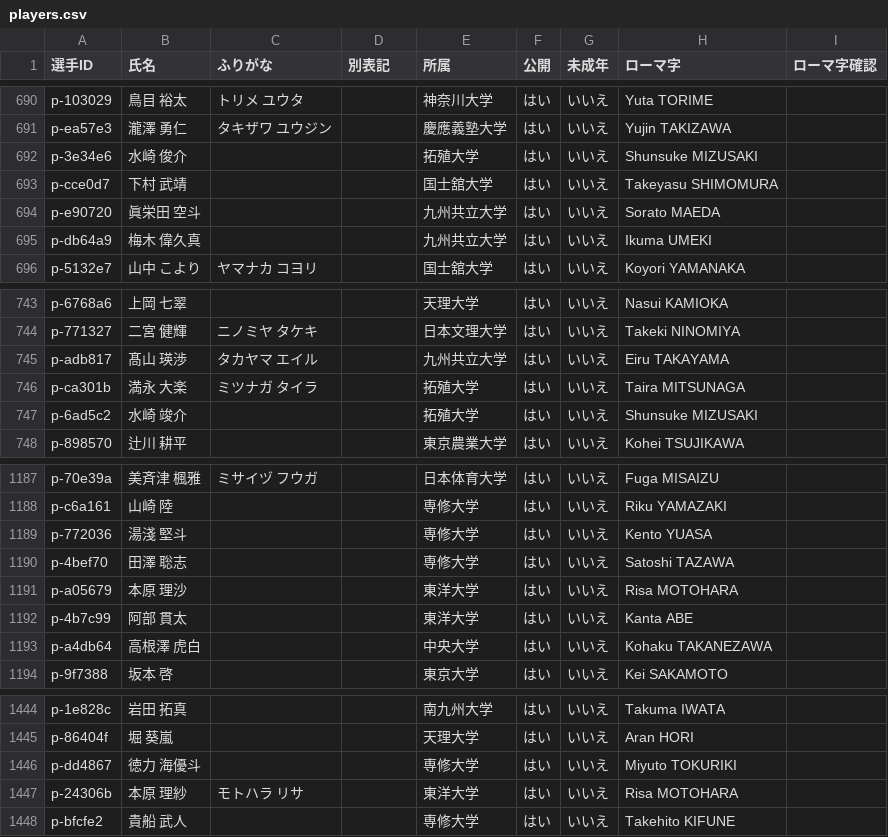
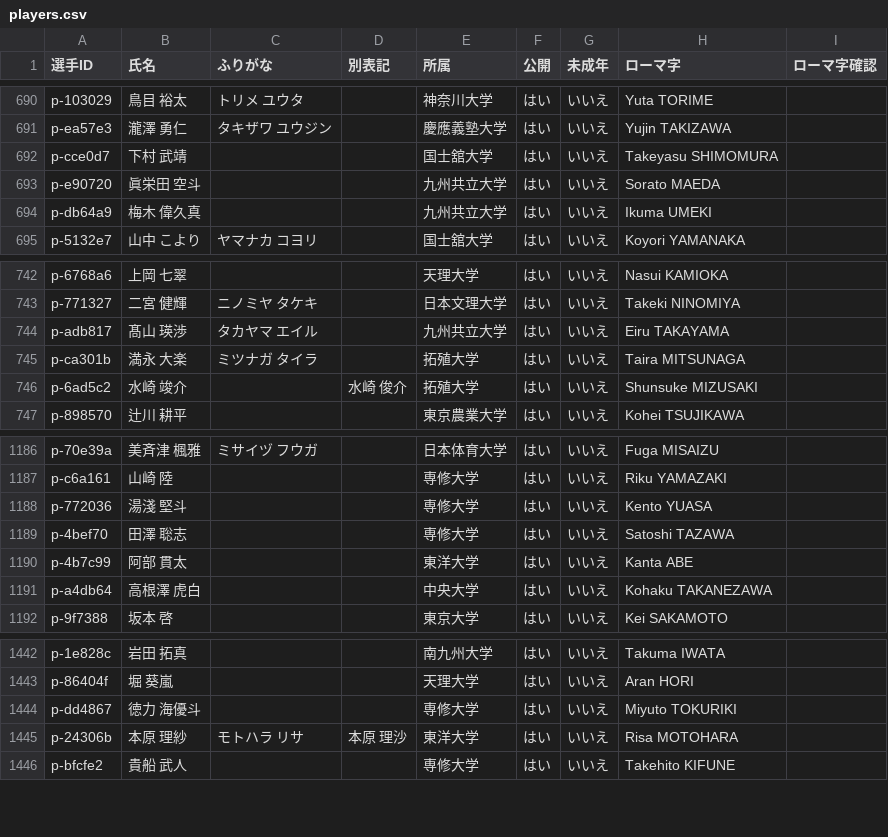
Before and after one commit to yoshitaroK/-wrestling-archive, a CSV file: players.csv, drawn as a sheet; only a part is shown, gaps mark what is left out.

```diff
--- a/players.csv
+++ b/players.csv
@@ -691,3 +691,2 @@ p-103029,鳥目 裕太,トリメ ユウタ,,神奈川大学,はい,いいえ,Yut
 p-ea57e3,瀧澤 勇仁,タキザワ ユウジン,,慶應義塾大学,はい,いいえ,Yujin TAKIZAWA,
-p-3e34e6,水崎 俊介,,,拓殖大学,はい,いいえ,Shunsuke MIZUSAKI,
 p-cce0d7,下村 武靖,,,国士舘大学,はい,いいえ,Takeyasu SHIMOMURA,
@@ -746,3 +745,3 @@ p-adb817,髙山 瑛渉,タカヤマ エイル,,九州共立大学,はい,いい
 p-ca301b,満永 大楽,ミツナガ タイラ,,拓殖大学,はい,いいえ,Taira MITSUNAGA,
-p-6ad5c2,水崎 竣介,,,拓殖大学,はい,いいえ,Shunsuke MIZUSAKI,
+p-6ad5c2,水崎 竣介,,水崎 俊介,拓殖大学,はい,いいえ,Shunsuke MIZUSAKI,
 p-898570,辻川 耕平,,,東京農業大学,はい,いいえ,Kohei TSUJIKAWA,
@@ -1190,3 +1189,2 @@ p-772036,湯淺 堅斗,,,専修大学,はい,いいえ,Kento YUASA,
 p-4bef70,田澤 聡志,,,専修大学,はい,いいえ,Satoshi TAZAWA,
-p-a05679,本原 理沙,,,東洋大学,はい,いいえ,Risa MOTOHARA,
 p-4b7c99,阿部 貫太,,,東洋大学,はい,いいえ,Kanta ABE,
@@ -1446,3 +1444,3 @@ p-86404f,堀 葵嵐,,,天理大学,はい,いいえ,Aran HORI,
 p-dd4867,徳力 海優斗,,,専修大学,はい,いいえ,Miyuto TOKURIKI,
-p-24306b,本原 理紗,モトハラ リサ,,東洋大学,はい,いいえ,Risa MOTOHARA,
+p-24306b,本原 理紗,モトハラ リサ,本原 理沙,東洋大学,はい,いいえ,Risa MOTOHARA,
 p-bfcfe2,貴船 武人,,,専修大学,はい,いいえ,Takehito KIFUNE,
```
Also changed, not shown: 2 other files.
